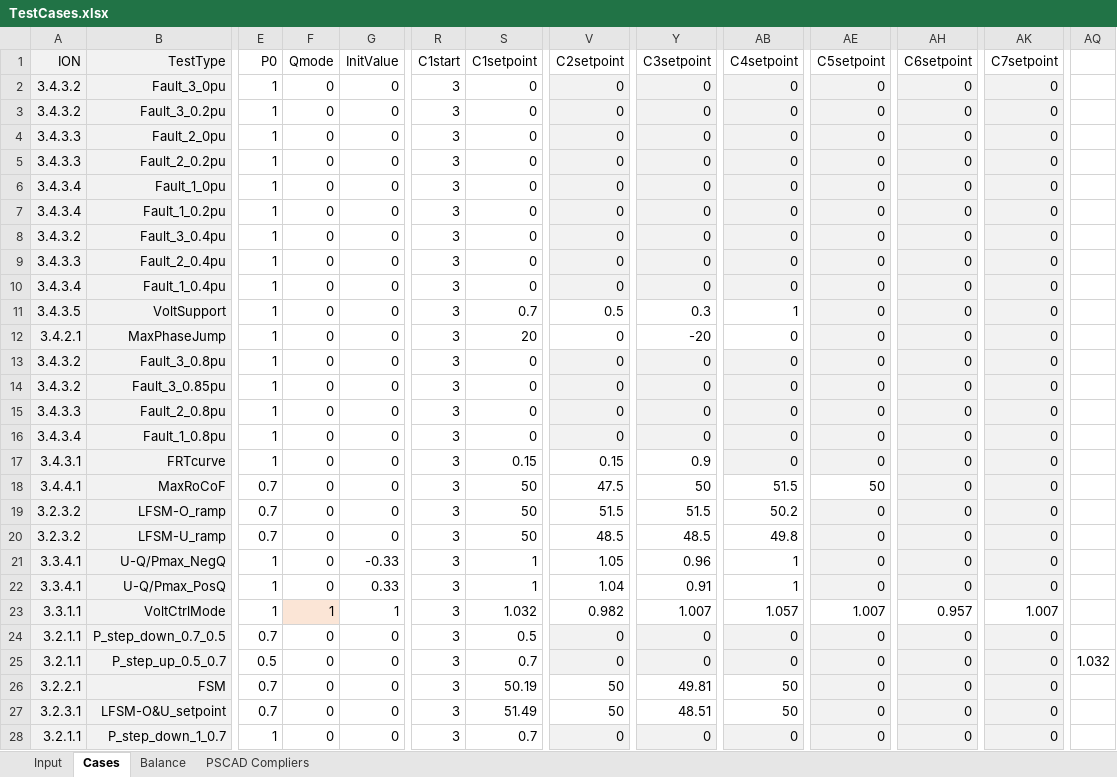
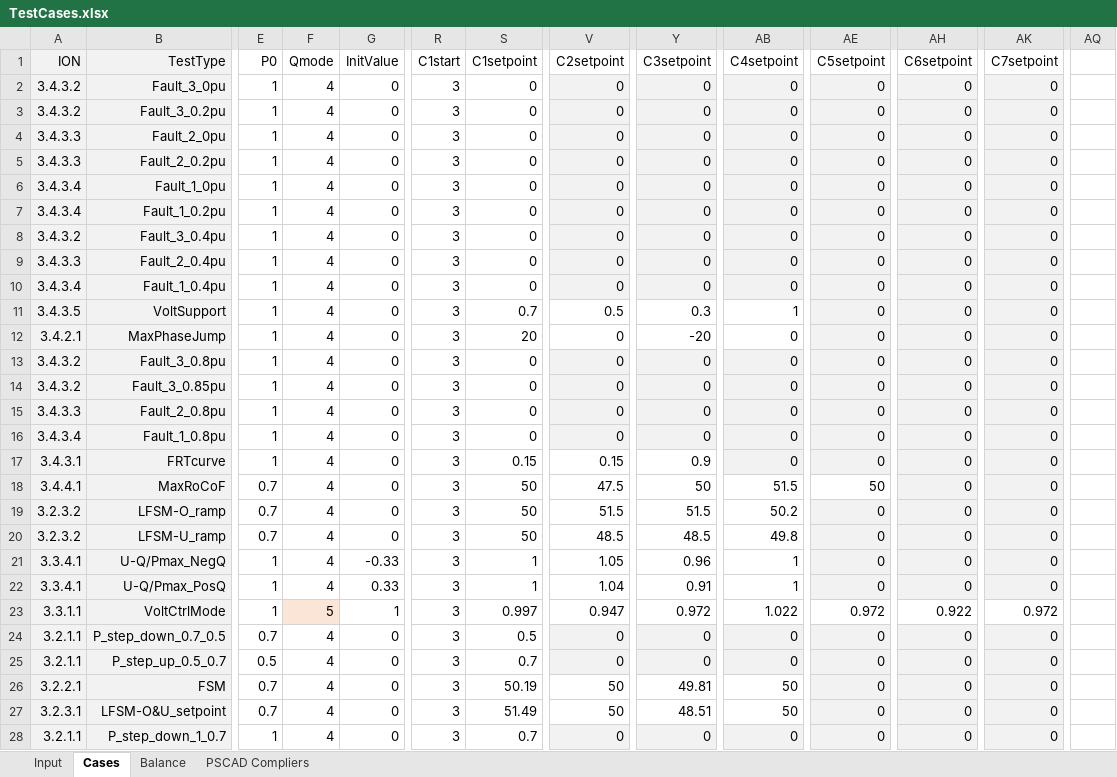
Before and after one commit to Energinet-AIG/MTB, an Excel workbook: Powerfactory/TestCases.xlsx, sheet Cases, drawn as a sheet; only a part is shown, gaps mark what is left out; values as stored, in another font and other column widths than the file's, no borders; conditional formats not drawn; the diff covers the shown part only; the diff names each change by its address in the sheet, - before the commit and + after, or states it on an @@ line.

```diff
--- a/Powerfactory/TestCases.xlsx (sheet Cases)
+++ b/Powerfactory/TestCases.xlsx (sheet Cases)
-F2:F22 (Qmode): 0
+F2:F22 (Qmode): 4
-F23 (Qmode): 1
+F23 (Qmode): 5
-S23 (C1setpoint): 1.032
+S23 (C1setpoint): 0.997
-V23 (C2setpoint): 0.982
+V23 (C2setpoint): 0.947
-Y23 (C3setpoint): 1.007
+Y23 (C3setpoint): 0.972
-AB23 (C4setpoint): 1.057
+AB23 (C4setpoint): 1.022
-AE23 (C5setpoint): 1.007
+AE23 (C5setpoint): 0.972
-AH23 (C6setpoint): 0.957
+AH23 (C6setpoint): 0.922
-AK23 (C7setpoint): 1.007
+AK23 (C7setpoint): 0.972
-F24:F28 (Qmode): 0
+F24:F28 (Qmode): 4
-AQ25: 1.032
+AQ25: (empty)
```
Also changed, not shown: 1 added row and 5 edited cells elsewhere in this sheet, sheet Input, 6 other files.
